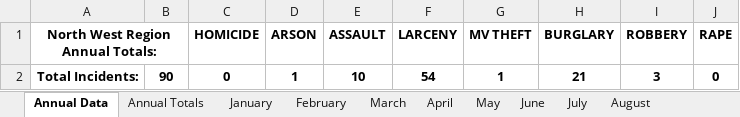
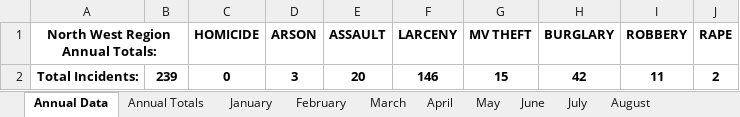
Before and after one commit to gavinr/university-city-mo-crime, an Excel workbook: original_data/2016/North West Crime Report 2016.xlsx, sheet Annual Data, drawn as a sheet; values as stored, in another font and other column widths than the file's, no borders; charts and pictures not drawn; removed rows and columns are numbered as before the commit, all else as after; the diff names each change by its address in the sheet, - before the commit and + after, or states it on an @@ line.

```diff
--- a/original_data/2016/North West Crime Report 2016.xlsx (sheet Annual Data)
+++ b/original_data/2016/North West Crime Report 2016.xlsx (sheet Annual Data)
-row 2: Total Incidents: | 90 | 0 | 1 | 10 | 54 | 1 | 21 | 3 | 0
+row 2: Total Incidents: | 239 | 0 | 3 | 20 | 146 | 15 | 42 | 11 | 2
```
Also changed, not shown: sheet Annual Totals, sheet December, sheet October, sheet September, sheet June, sheet November, 2 more sheets, charts or pictures, original_data/2016/North Central Crime Report 2016.xlsx, original_data/2016/North East Crime Report 2016.xlsx, 8 other files.
